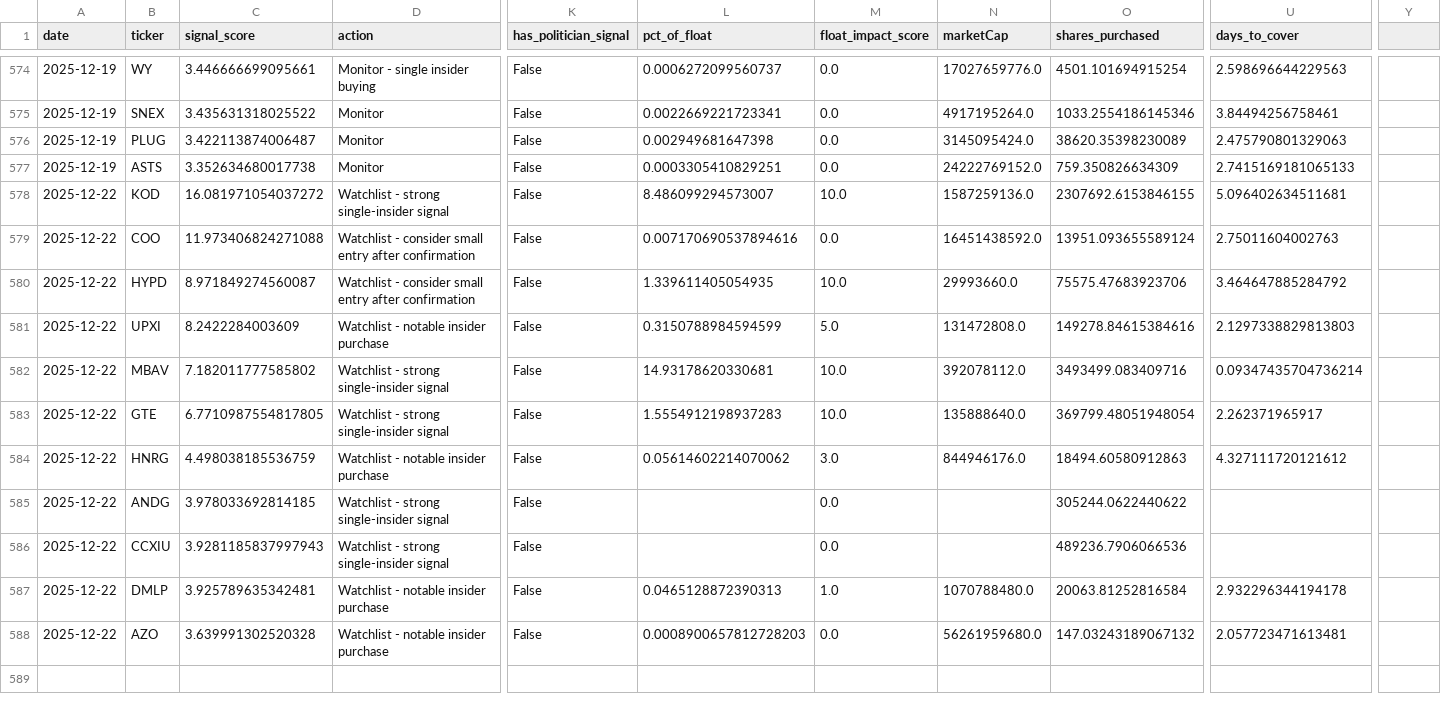
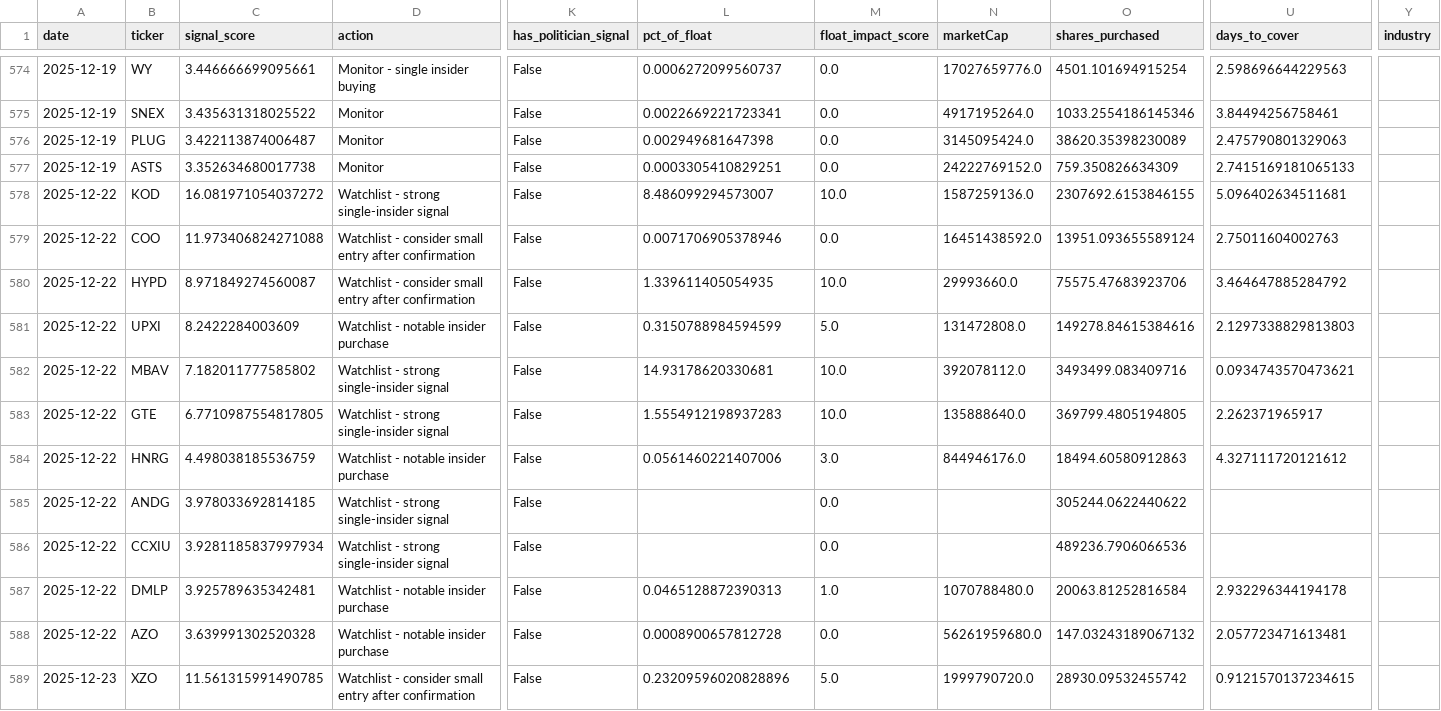
Before and after one commit to Samie-mirghani/insider-cluster-watch, a CSV file: data/signals_history.csv, drawn as a sheet; only a part is shown, gaps mark what is left out; rows hold the shown columns only; the diff names each change by its address in the sheet, - before the commit and + after, or states it on an @@ line.

```diff
--- a/data/signals_history.csv
+++ b/data/signals_history.csv
-Y1: (empty)
+Y1: industry
-L579 (pct_of_float): 0.007170690537894616
+L579 (pct_of_float): 0.0071706905378946
-U582 (days_to_cover): 0.09347435704736214
+U582 (days_to_cover): 0.0934743570473621
-O583 (shares_purchased): 369799.48051948054
+O583 (shares_purchased): 369799.4805194805
-L584 (pct_of_float): 0.05614602214070062
+L584 (pct_of_float): 0.0561460221407006
-C586 (signal_score): 3.9281185837997943
+C586 (signal_score): 3.9281185837997934
-L588 (pct_of_float): 0.0008900657812728203
+L588 (pct_of_float): 0.0008900657812728
+row 589: 2025-12-23 | XZO | 11.561315991490785 | Watchlist - consider small entry after confirmation | False | 0.23209596020828896 | 5.0 | 1999790720.0 | 28930.09532455742 | 0.9121570137234615
```
Also changed, not shown: data/paper_trades.csv, 9 other files.
